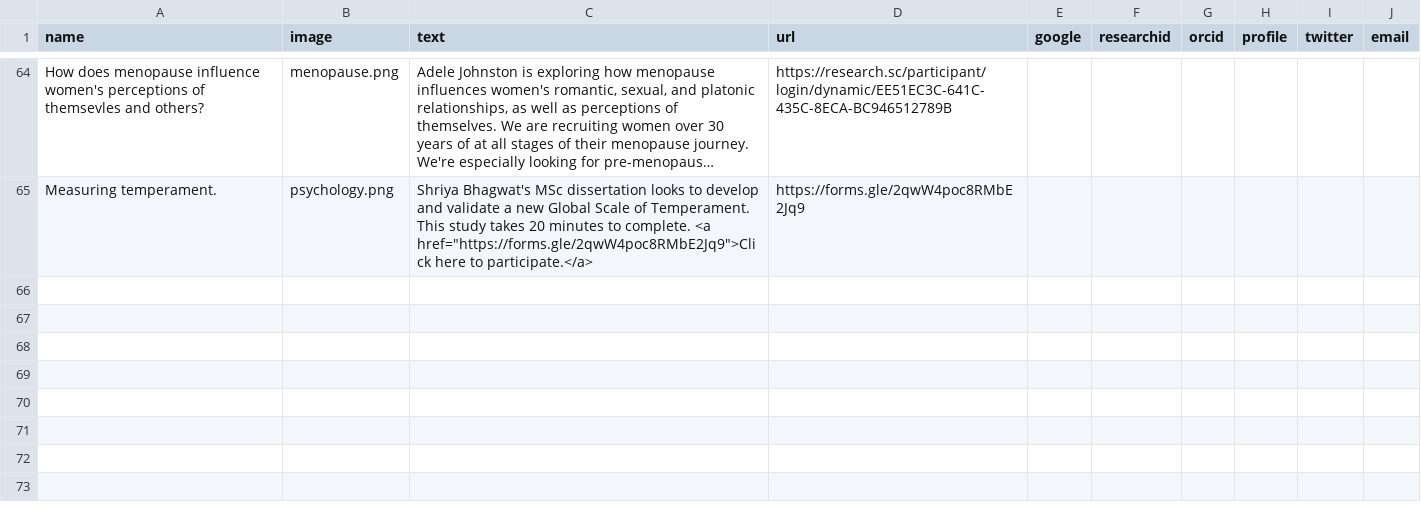
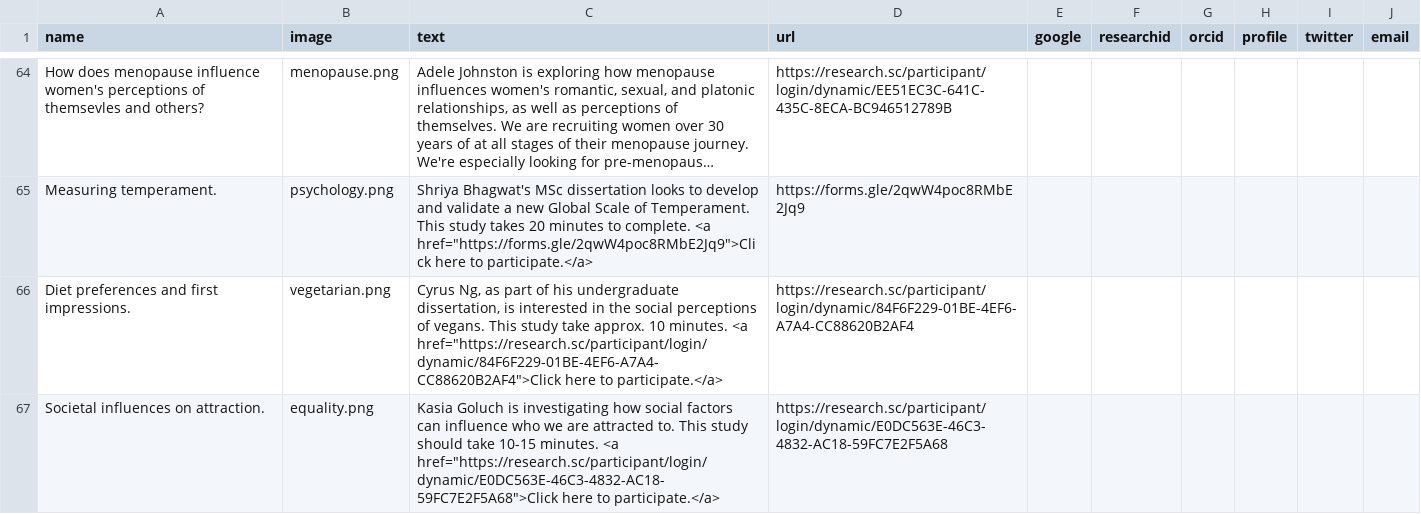
Before and after one commit to antlee53/antlee53.github.io, a CSV file: files/Lab Profiles.csv, drawn as a sheet; only a part is shown, gaps mark what is left out; long unchanged cells end in …; the diff names each change by its address in the sheet, - before the commit and + after, or states it on an @@ line.

```diff
--- a/files/Lab Profiles.csv
+++ b/files/Lab Profiles.csv
+row 66: Diet preferences and first impressions. | vegetarian.png | Cyrus Ng, as part of his undergraduate dissertation, is interested in the social perceptions of vegans. This study take approx. 10 minutes. <a href="https://research.sc/participant/login/dynamic/84F6F229-01BE-4EF6-A7A4-CC88620B2AF4">Click here to participate.</a> | https://research.sc/participant/login/dynamic/84F6F229-01BE-4EF6-A7A4-CC88620B2AF4
+row 67: Societal influences on attraction. | equality.png | Kasia Goluch is investigating how social factors can influence who we are attracted to. This study should take 10-15 minutes. <a href="https://research.sc/participant/login/dynamic/E0DC563E-46C3-4832-AC18-59FC7E2F5A68">Click here to participate.</a> | https://research.sc/participant/login/dynamic/E0DC563E-46C3-4832-AC18-59FC7E2F5A68
```
Also changed, not shown: files/News.csv, 4 other files.
